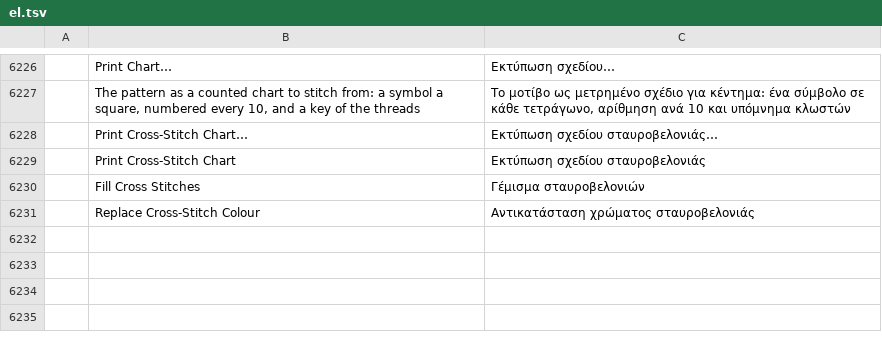
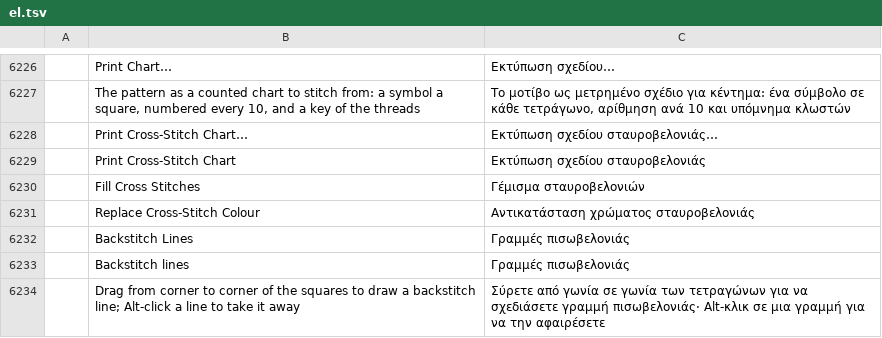
Before and after one commit to SiteSentrix/StitchFoundry, a TSV file: crates/ui-egui/src/i18n/el.tsv, drawn as a sheet; only a part is shown, gaps mark what is left out; the diff names each change by its address in the sheet, - before the commit and + after, or states it on an @@ line.

```diff
--- a/crates/ui-egui/src/i18n/el.tsv
+++ b/crates/ui-egui/src/i18n/el.tsv
+row 6232:  | Backstitch Lines | Γραμμές πισωβελονιάς
+row 6233:  | Backstitch lines | Γραμμές πισωβελονιάς
+row 6234:  | Drag from corner to corner of the squares to draw a backstitch line; Alt-click a line to take it away | Σύρετε από γωνία σε γωνία των τετραγώνων για να σχεδιάσετε γραμμή πισωβελονιάς· Alt-κλικ σε μια γραμμή για να την αφαιρέσετε
```
Also changed, not shown: crates/ui-egui/src/i18n/bg.tsv, crates/ui-egui/src/i18n/fr.tsv, 16 other files.
